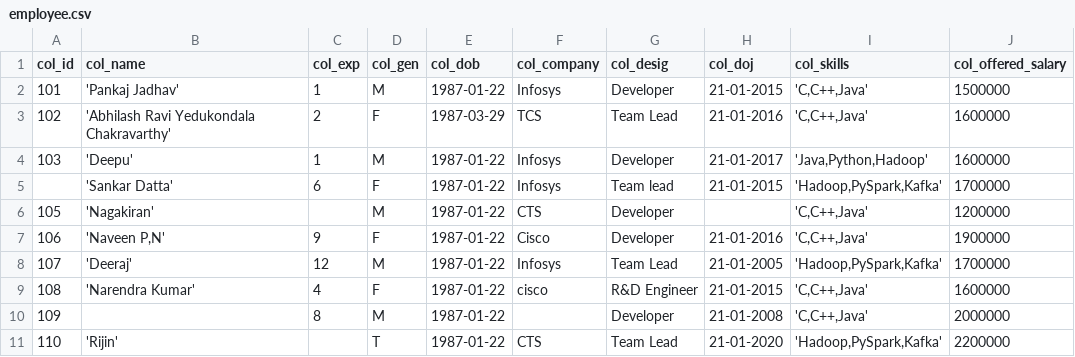
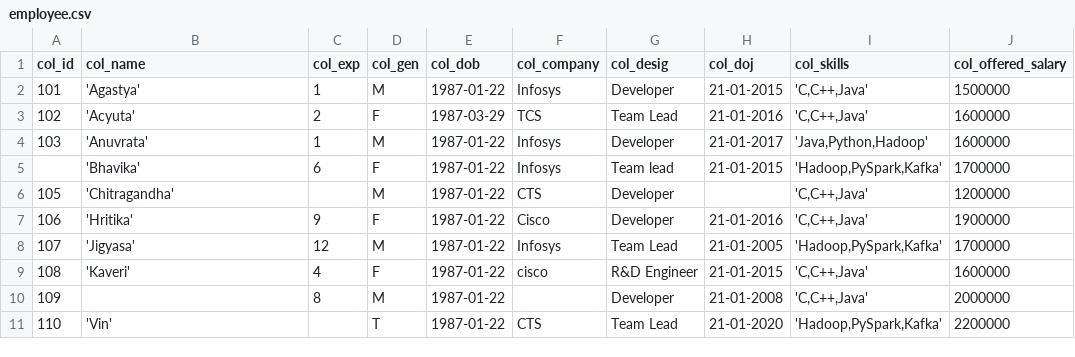
Before and after one commit to npntraining/big-data-masters-program, a CSV file: workspace/pyspark-programs/dataset/employee.csv, drawn as a sheet; only a part is shown; the diff names each change by its address in the sheet, - before the commit and + after, or states it on an @@ line.

Commit message:
Modified

```diff
--- a/workspace/pyspark-programs/dataset/employee.csv
+++ b/workspace/pyspark-programs/dataset/employee.csv
-B2 (col_name): 'Pankaj Jadhav'
+B2 (col_name): 'Agastya'
-B3 (col_name): 'Abhilash Ravi Yedukondala Chakravarthy'
+B3 (col_name): 'Acyuta'
-B4 (col_name): 'Deepu'
+B4 (col_name): 'Anuvrata'
-B5 (col_name): 'Sankar Datta'
+B5 (col_name): 'Bhavika'
-B6 (col_name): 'Nagakiran'
+B6 (col_name): 'Chitragandha'
-B7 (col_name): 'Naveen P,N'
+B7 (col_name): 'Hritika'
-B8 (col_name): 'Deeraj'
+B8 (col_name): 'Jigyasa'
-B9 (col_name): 'Narendra Kumar'
+B9 (col_name): 'Kaveri'
-B11 (col_name): 'Rijin'
+B11 (col_name): 'Vin'
```
